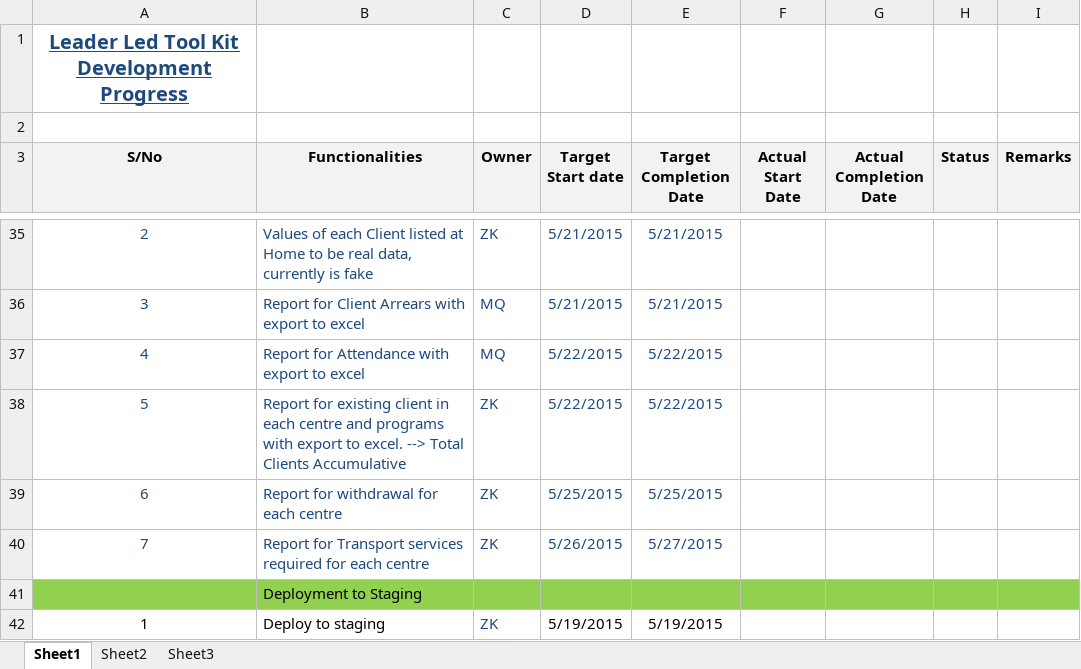
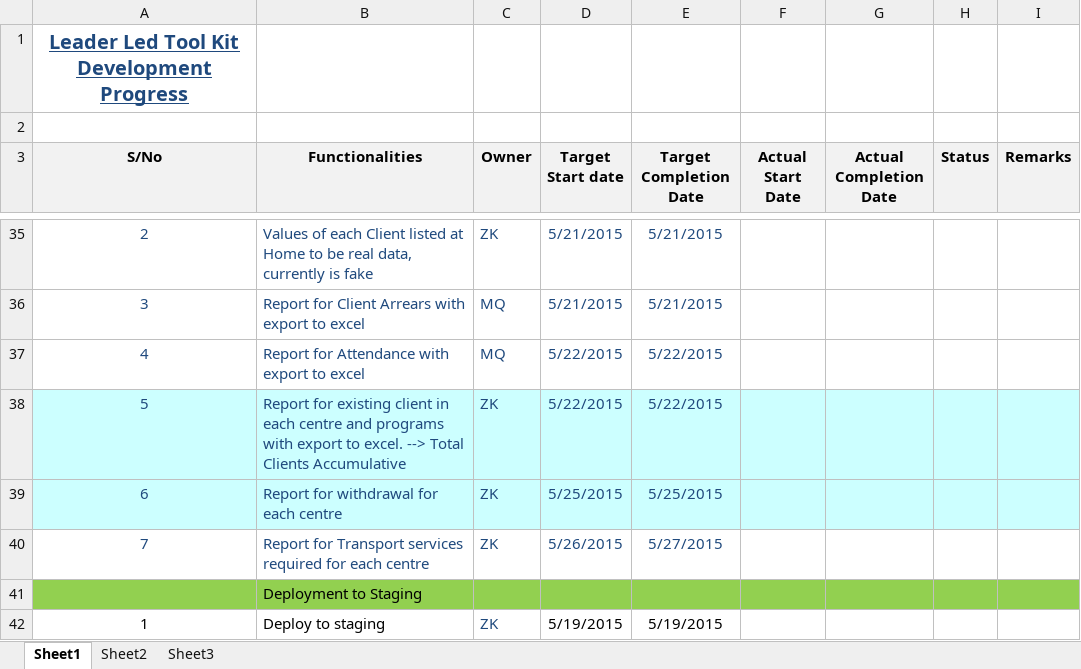
Before and after one commit to KaiZhou-SG/wl, an Excel workbook: 2015-05-20/Copy of Technical_Plan_19052015_2307.xlsx, sheet Sheet1, drawn as a sheet; only a part is shown, gaps mark what is left out; values as stored, in another font and other column widths than the file's, no borders; charts and pictures not drawn; the diff names each change by its address in the sheet, - before the commit and + after, or states it on an @@ line.

```diff
--- a/2015-05-20/Copy of Technical_Plan_19052015_2307.xlsx (sheet Sheet1)
+++ b/2015-05-20/Copy of Technical_Plan_19052015_2307.xlsx (sheet Sheet1)
-A38:I39 fill: none
+A38:I39 fill: #CCFFFF
```
Also changed, not shown: charts or pictures, 2015-05-19/Copy of Technical_Plan_19052015_2307.xlsx, 2 other files.
